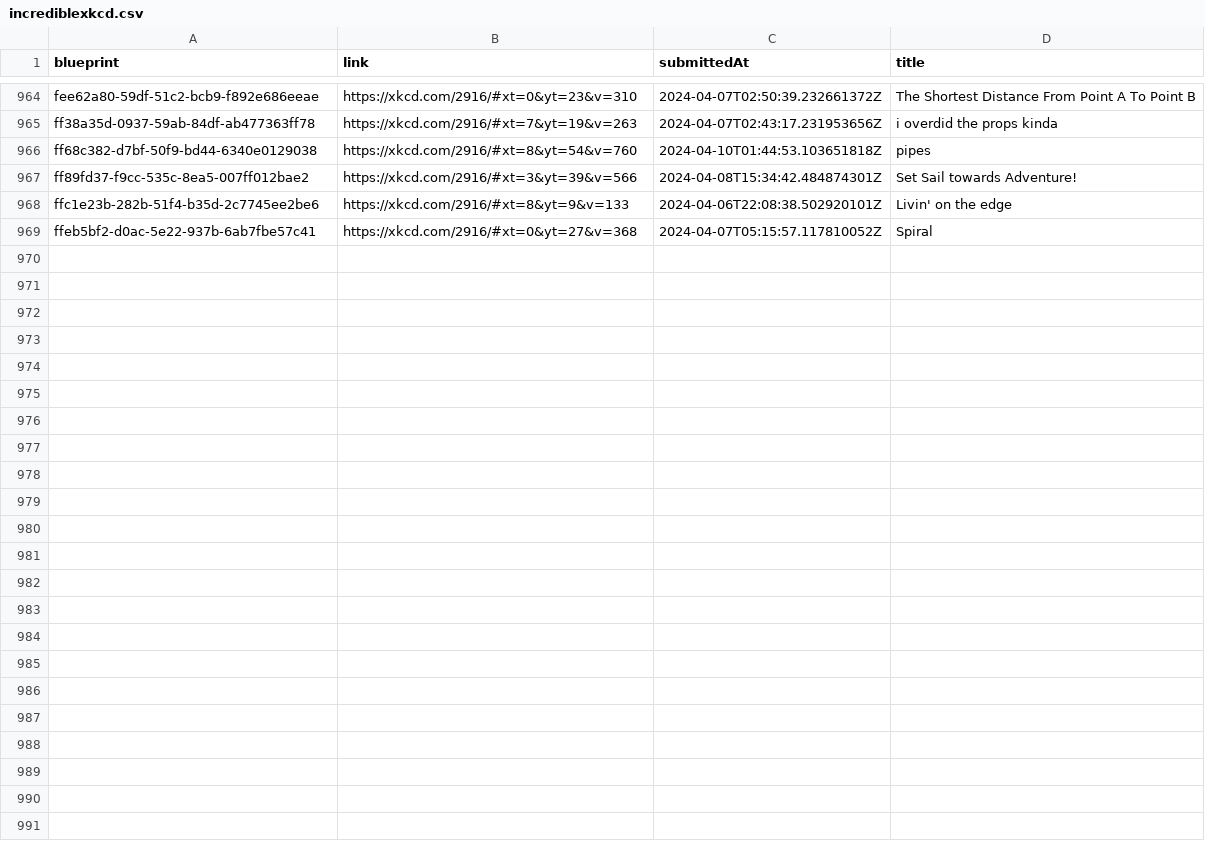
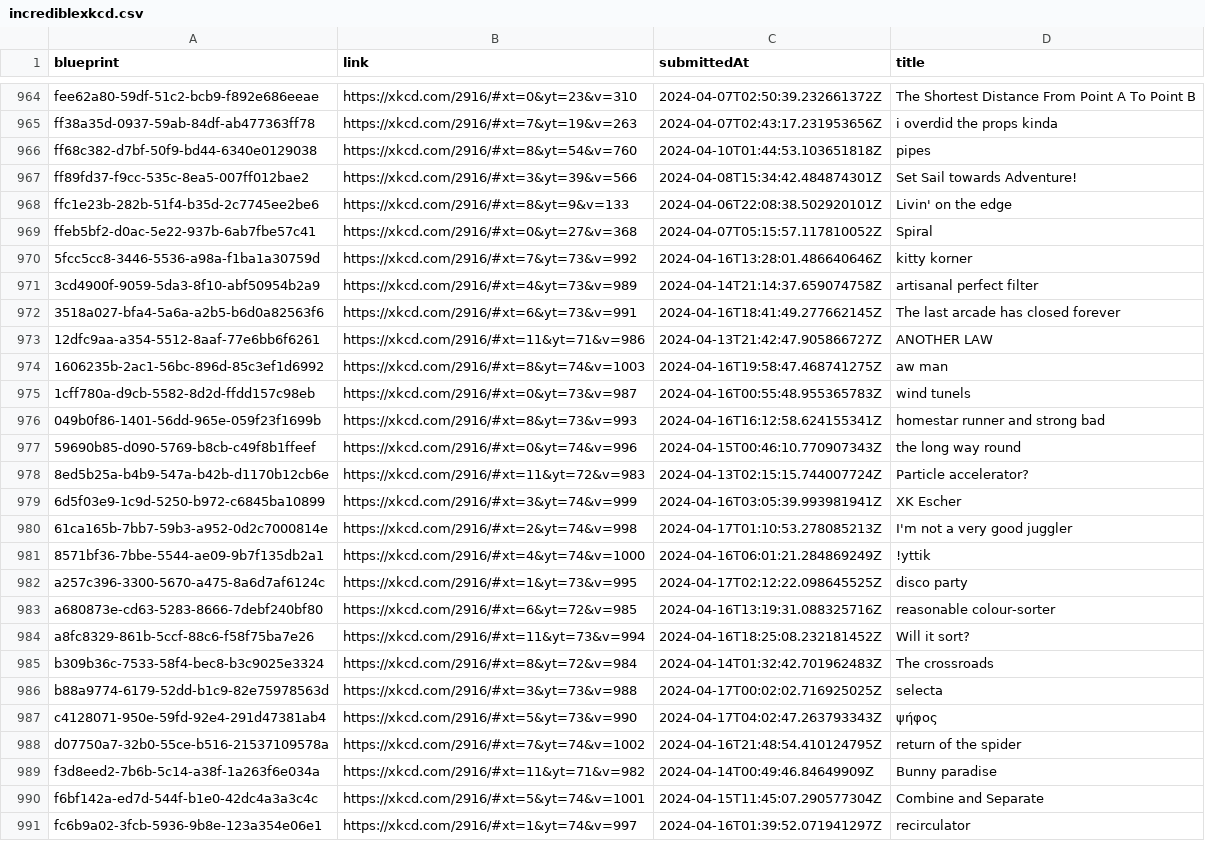
Before and after one commit to scpso/incrediblexkcd, a CSV file: incrediblexkcd.csv, drawn as a sheet; only a part is shown, gaps mark what is left out; the diff names each change by its address in the sheet, - before the commit and + after, or states it on an @@ line.

Commit message:
data: get machines up to v1003

```diff
--- a/incrediblexkcd.csv
+++ b/incrediblexkcd.csv
+row 970: 5fcc5cc8-3446-5536-a98a-f1ba1a30759d | https://xkcd.com/2916/#xt=7&yt=73&v=992 | 2024-04-16T13:28:01.486640646Z | kitty korner
+row 971: 3cd4900f-9059-5da3-8f10-abf50954b2a9 | https://xkcd.com/2916/#xt=4&yt=73&v=989 | 2024-04-14T21:14:37.659074758Z | artisanal perfect filter
+row 972: 3518a027-bfa4-5a6a-a2b5-b6d0a82563f6 | https://xkcd.com/2916/#xt=6&yt=73&v=991 | 2024-04-16T18:41:49.277662145Z | The last arcade has closed forever
+row 973: 12dfc9aa-a354-5512-8aaf-77e6bb6f6261 | https://xkcd.com/2916/#xt=11&yt=71&v=986 | 2024-04-13T21:42:47.905866727Z | ANOTHER LAW
+row 974: 1606235b-2ac1-56bc-896d-85c3ef1d6992 | https://xkcd.com/2916/#xt=8&yt=74&v=1003 | 2024-04-16T19:58:47.468741275Z | aw man
+row 975: 1cff780a-d9cb-5582-8d2d-ffdd157c98eb | https://xkcd.com/2916/#xt=0&yt=73&v=987 | 2024-04-16T00:55:48.955365783Z | wind tunels
+row 976: 049b0f86-1401-56dd-965e-059f23f1699b | https://xkcd.com/2916/#xt=8&yt=73&v=993 | 2024-04-16T16:12:58.624155341Z | homestar runner and strong bad
+row 977: 59690b85-d090-5769-b8cb-c49f8b1ffeef | https://xkcd.com/2916/#xt=0&yt=74&v=996 | 2024-04-15T00:46:10.770907343Z | the long way round
+row 978: 8ed5b25a-b4b9-547a-b42b-d1170b12cb6e | https://xkcd.com/2916/#xt=11&yt=72&v=983 | 2024-04-13T02:15:15.744007724Z | Particle accelerator?
+row 979: 6d5f03e9-1c9d-5250-b972-c6845ba10899 | https://xkcd.com/2916/#xt=3&yt=74&v=999 | 2024-04-16T03:05:39.993981941Z | XK Escher
+row 980: 61ca165b-7bb7-59b3-a952-0d2c7000814e | https://xkcd.com/2916/#xt=2&yt=74&v=998 | 2024-04-17T01:10:53.278085213Z | I'm not a very good juggler
+row 981: 8571bf36-7bbe-5544-ae09-9b7f135db2a1 | https://xkcd.com/2916/#xt=4&yt=74&v=1000 | 2024-04-16T06:01:21.284869249Z | !yttik
+row 982: a257c396-3300-5670-a475-8a6d7af6124c | https://xkcd.com/2916/#xt=1&yt=73&v=995 | 2024-04-17T02:12:22.098645525Z | disco party
+row 983: a680873e-cd63-5283-8666-7debf240bf80 | https://xkcd.com/2916/#xt=6&yt=72&v=985 | 2024-04-16T13:19:31.088325716Z | reasonable colour-sorter
+row 984: a8fc8329-861b-5ccf-88c6-f58f75ba7e26 | https://xkcd.com/2916/#xt=11&yt=73&v=994 | 2024-04-16T18:25:08.232181452Z | Will it sort?
+row 985: b309b36c-7533-58f4-bec8-b3c9025e3324 | https://xkcd.com/2916/#xt=8&yt=72&v=984 | 2024-04-14T01:32:42.701962483Z | The crossroads
+row 986: b88a9774-6179-52dd-b1c9-82e75978563d | https://xkcd.com/2916/#xt=3&yt=73&v=988 | 2024-04-17T00:02:02.716925025Z | selecta
+row 987: c4128071-950e-59fd-92e4-291d47381ab4 | https://xkcd.com/2916/#xt=5&yt=73&v=990 | 2024-04-17T04:02:47.263793343Z | ψήφος
+row 988: d07750a7-32b0-55ce-b516-21537109578a | https://xkcd.com/2916/#xt=7&yt=74&v=1002 | 2024-04-16T21:48:54.410124795Z | return of the spider
+row 989: f3d8eed2-7b6b-5c14-a38f-1a263f6e034a | https://xkcd.com/2916/#xt=11&yt=71&v=982 | 2024-04-14T00:49:46.84649909Z | Bunny paradise
+row 990: f6bf142a-ed7d-544f-b1e0-42dc4a3a3c4c | https://xkcd.com/2916/#xt=5&yt=74&v=1001 | 2024-04-15T11:45:07.290577304Z | Combine and Separate
+row 991: fc6b9a02-3fcb-5936-9b8e-123a354e06e1 | https://xkcd.com/2916/#xt=1&yt=74&v=997 | 2024-04-16T01:39:52.071941297Z | recirculator
```
Also changed, not shown: 46 other files.
